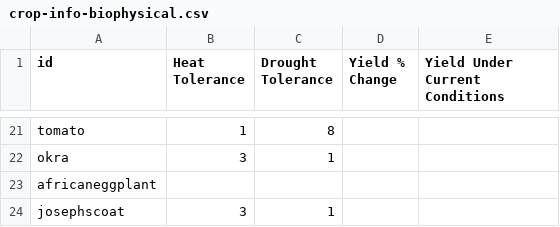
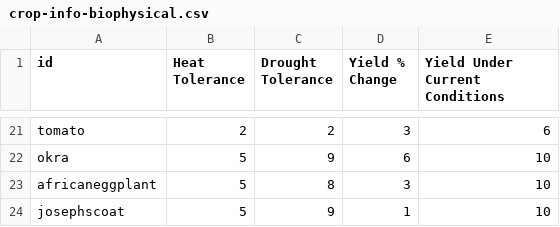
Before and after one commit to earthrise-media/vacs-map, a CSV file: vacs-map-app/public/data/crop-info-biophysical.csv, drawn as a sheet; only a part is shown, gaps mark what is left out; the diff covers the shown part only; the diff names each change by its address in the sheet, - before the commit and + after, or states it on an @@ line.

```diff
--- a/vacs-map-app/public/data/crop-info-biophysical.csv
+++ b/vacs-map-app/public/data/crop-info-biophysical.csv
-B21 (Heat Tolerance): 1
+B21 (Heat Tolerance): 2
-C21 (Drought Tolerance): 8
+C21 (Drought Tolerance): 2
-D21 (Yield % Change): (empty)
+D21 (Yield % Change): 3
-E21 (Yield Under Current Conditions): (empty)
+E21 (Yield Under Current Conditions): 6
-B22 (Heat Tolerance): 3
+B22 (Heat Tolerance): 5
-C22 (Drought Tolerance): 1
+C22 (Drought Tolerance): 9
-D22 (Yield % Change): (empty)
+D22 (Yield % Change): 6
-E22:E24 (Yield Under Current Conditions): (empty)
+E22:E24 (Yield Under Current Conditions): 10
-B23 (Heat Tolerance): (empty)
+B23 (Heat Tolerance): 5
-C23 (Drought Tolerance): (empty)
+C23 (Drought Tolerance): 8
-D23 (Yield % Change): (empty)
+D23 (Yield % Change): 3
-B24 (Heat Tolerance): 3
+B24 (Heat Tolerance): 5
-C24 (Drought Tolerance): 1
+C24 (Drought Tolerance): 9
-D24 (Yield % Change): (empty)
+D24 (Yield % Change): 1
```
Also changed, not shown: 71 edited cells elsewhere in this file, vacs-map-app/public/data/crop-info-genetic.csv, vacs-map-app/public/data/crop-info-nutritional.csv.
